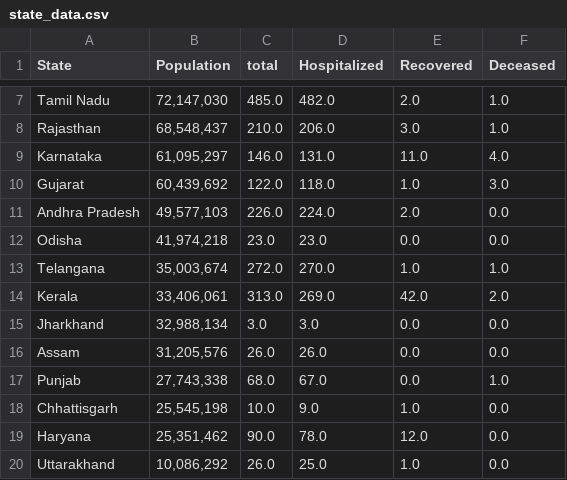
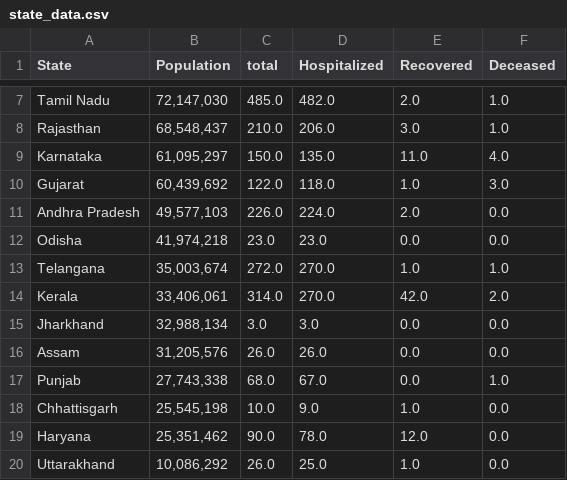
Before and after one commit to ai-splash/corona_india_data, a CSV file: state_data.csv, drawn as a sheet; only a part is shown, gaps mark what is left out.

Commit message:
Updates on 05/04/2020 18:36:10

```diff
--- a/state_data.csv
+++ b/state_data.csv
@@ -8,3 +8,3 @@ Tamil Nadu,"72,147,030 ",485.0,482.0,2.0,1.0
 Rajasthan,"68,548,437 ",210.0,206.0,3.0,1.0
-Karnataka,"61,095,297 ",146.0,131.0,11.0,4.0
+Karnataka,"61,095,297 ",150.0,135.0,11.0,4.0
 Gujarat,"60,439,692 ",122.0,118.0,1.0,3.0
@@ -13,3 +13,3 @@ Odisha,"41,974,218 ",23.0,23.0,0.0,0.0
 Telangana,"35,003,674 ",272.0,270.0,1.0,1.0
-Kerala,"33,406,061 ",313.0,269.0,42.0,2.0
+Kerala,"33,406,061 ",314.0,270.0,42.0,2.0
 Jharkhand,"32,988,134 ",3.0,3.0,0.0,0.0
```
